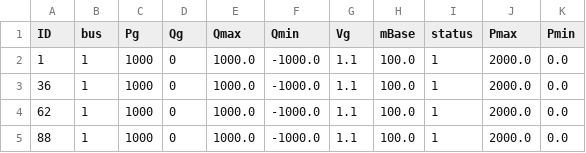
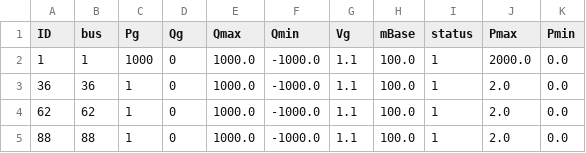
Before and after one commit to SINTEF-Power-system-asset-management/RelDist.jl, a CSV file: examples/CINELDI/gen.csv, drawn as a sheet.

```diff
--- a/examples/CINELDI/gen.csv
+++ b/examples/CINELDI/gen.csv
@@ -2,4 +2,4 @@ ID;bus;Pg;Qg;Qmax;Qmin;Vg;mBase;status;Pmax;Pmin
 1;1;1000;0;1000.0;-1000.0;1.1;100.0;1;2000.0;0.0
-36;1;1000;0;1000.0;-1000.0;1.1;100.0;1;2000.0;0.0
-62;1;1000;0;1000.0;-1000.0;1.1;100.0;1;2000.0;0.0
-88;1;1000;0;1000.0;-1000.0;1.1;100.0;1;2000.0;0.0
+36;36;1;0;1000.0;-1000.0;1.1;100.0;1;2.0;0.0
+62;62;1;0;1000.0;-1000.0;1.1;100.0;1;2.0;0.0
+88;88;1;0;1000.0;-1000.0;1.1;100.0;1;2.0;0.0
```
Also changed, not shown: examples/CINELDI/CINELDI_MV_reference_system_switchgear.csv, 6 other files.
